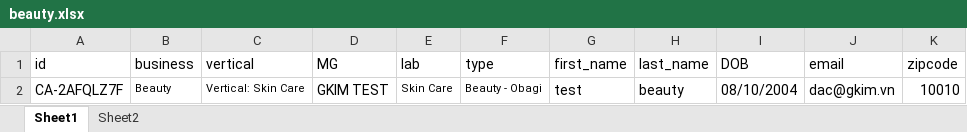
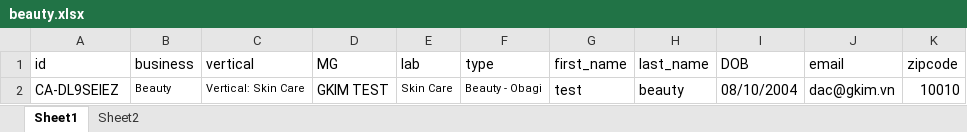
Before and after one commit to nguyenbadac0405/prod_RCE, an Excel workbook: target/test-classes/beauty.xlsx, sheet Sheet1, drawn as a sheet; values as stored, in another font and other column widths than the file's, no borders; the diff names each change by its address in the sheet, - before the commit and + after, or states it on an @@ line.

```diff
--- a/target/test-classes/beauty.xlsx (sheet Sheet1)
+++ b/target/test-classes/beauty.xlsx (sheet Sheet1)
-A2 (id): CA-2AFQLZ7F
+A2 (id): CA-DL9SEIEZ
```
Also changed, not shown: target/test-classes/Genetics.xlsx, target/test-classes/MDL.xlsx, 30 other files.
